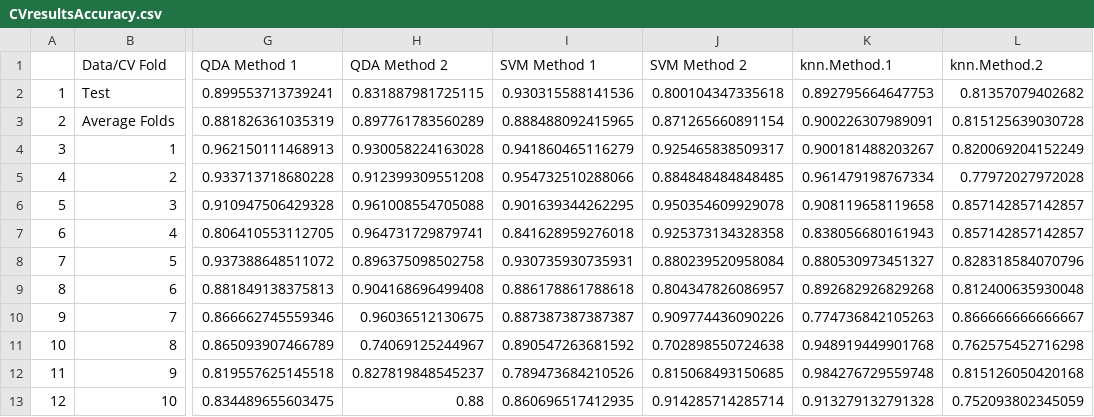
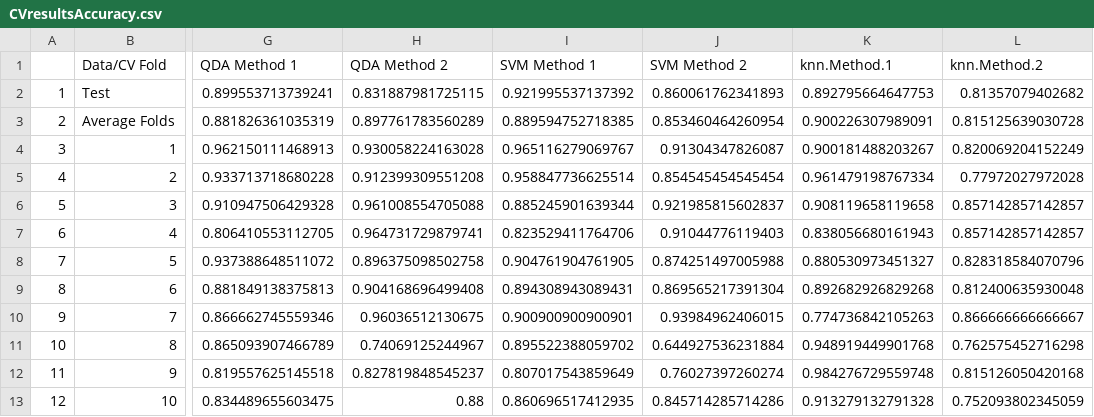
Before and after one commit to catherinewang1/Stat154-Project2, a CSV file: CVresults/CVresultsAccuracy.csv, drawn as a sheet; only a part is shown, gaps mark what is left out; the diff names each change by its address in the sheet, - before the commit and + after, or states it on an @@ line.

```diff
--- a/CVresults/CVresultsAccuracy.csv
+++ b/CVresults/CVresultsAccuracy.csv
-I2 (SVM Method 1): 0.930315588141536
+I2 (SVM Method 1): 0.921995537137392
-J2 (SVM Method 2): 0.800104347335618
+J2 (SVM Method 2): 0.860061762341893
-I3 (SVM Method 1): 0.888488092415965
+I3 (SVM Method 1): 0.889594752718385
-J3 (SVM Method 2): 0.871265660891154
+J3 (SVM Method 2): 0.853460464260954
-I4 (SVM Method 1): 0.941860465116279
+I4 (SVM Method 1): 0.965116279069767
-J4 (SVM Method 2): 0.925465838509317
+J4 (SVM Method 2): 0.91304347826087
-I5 (SVM Method 1): 0.954732510288066
+I5 (SVM Method 1): 0.958847736625514
-J5 (SVM Method 2): 0.884848484848485
+J5 (SVM Method 2): 0.854545454545454
-I6 (SVM Method 1): 0.901639344262295
+I6 (SVM Method 1): 0.885245901639344
-J6 (SVM Method 2): 0.950354609929078
+J6 (SVM Method 2): 0.921985815602837
-I7 (SVM Method 1): 0.841628959276018
+I7 (SVM Method 1): 0.823529411764706
-J7 (SVM Method 2): 0.925373134328358
+J7 (SVM Method 2): 0.91044776119403
-I8 (SVM Method 1): 0.930735930735931
+I8 (SVM Method 1): 0.904761904761905
-J8 (SVM Method 2): 0.880239520958084
+J8 (SVM Method 2): 0.874251497005988
-I9 (SVM Method 1): 0.886178861788618
+I9 (SVM Method 1): 0.894308943089431
-J9 (SVM Method 2): 0.804347826086957
+J9 (SVM Method 2): 0.869565217391304
-I10 (SVM Method 1): 0.887387387387387
+I10 (SVM Method 1): 0.900900900900901
-J10 (SVM Method 2): 0.909774436090226
+J10 (SVM Method 2): 0.93984962406015
-I11 (SVM Method 1): 0.890547263681592
+I11 (SVM Method 1): 0.895522388059702
-J11 (SVM Method 2): 0.702898550724638
+J11 (SVM Method 2): 0.644927536231884
-I12 (SVM Method 1): 0.789473684210526
+I12 (SVM Method 1): 0.807017543859649
-J12 (SVM Method 2): 0.815068493150685
+J12 (SVM Method 2): 0.76027397260274
-J13 (SVM Method 2): 0.914285714285714
+J13 (SVM Method 2): 0.845714285714286
```
Also changed, not shown: CVresults/CVresultsInaccuracy.csv, CVresults/CVsvm.csv, 13 other files.
